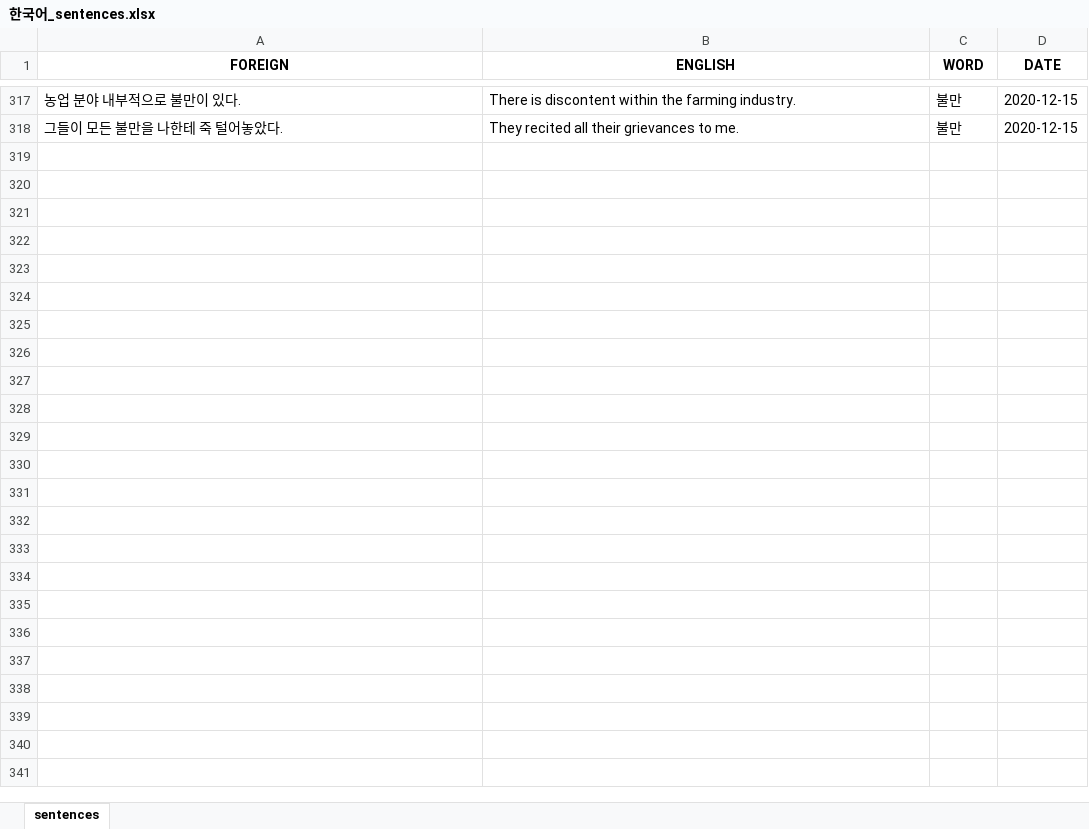
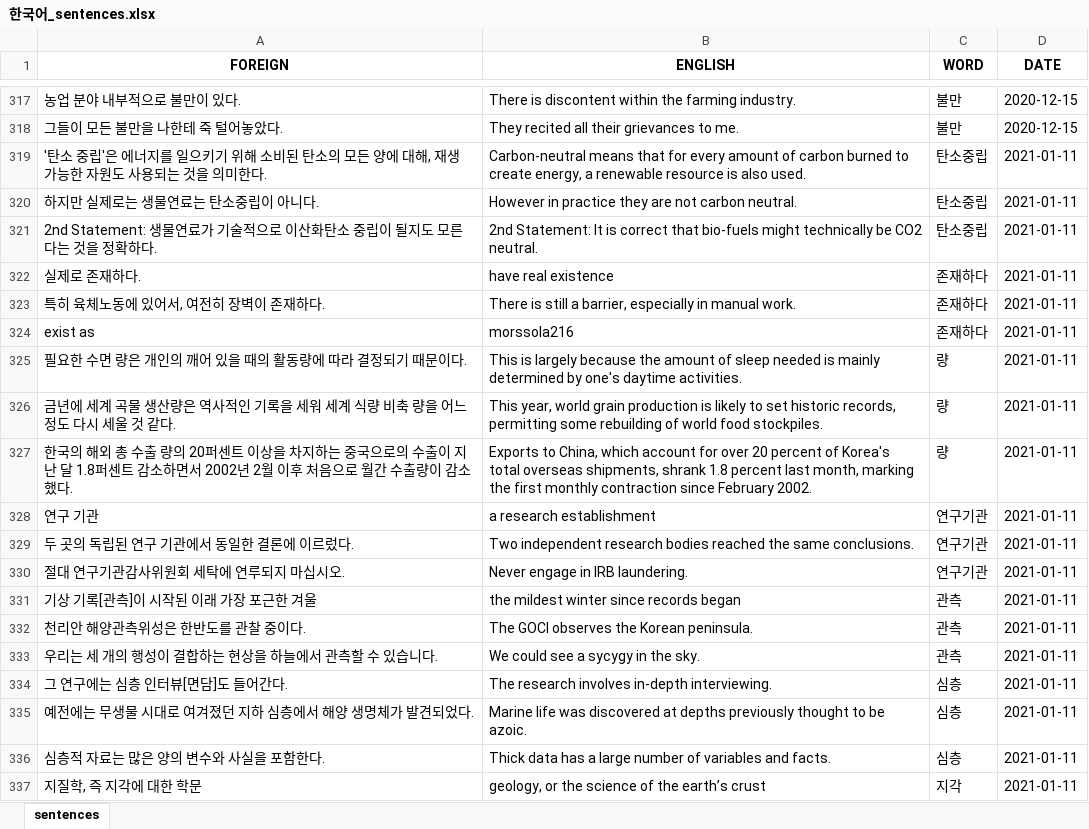
Before and after one commit to mikitz/anki-card-importer, an Excel workbook: Databases/한국어_sentences.xlsx, sheet sentences, drawn as a sheet; only a part is shown, gaps mark what is left out; values as stored, in another font and other column widths than the file's, no borders; the diff covers the shown part only; the diff names each change by its address in the sheet, - before the commit and + after, or states it on an @@ line.

```diff
--- a/Databases/한국어_sentences.xlsx (sheet sentences)
+++ b/Databases/한국어_sentences.xlsx (sheet sentences)
+row 319: '탄소 중립'은 에너지를 일으키기 위해 소비된 탄소의 모든 양에 대해, 재생 가능한 자원도 사용되는 것을 의미한다. | Carbon-neutral means that for every amount of carbon burned to create energy, a renewable resource is also used. | 탄소중립 | 2021-01-11
+row 320: 하지만 실제로는 생물연료는 탄소중립이 아니다. | However in practice they are not carbon neutral. | 탄소중립 | 2021-01-11
+row 321: 2nd Statement: 생물연료가 기술적으로 이산화탄소 중립이 될지도 모른다는 것을 정확하다. | 2nd Statement: It is correct that bio-fuels might technically be CO2 neutral. | 탄소중립 | 2021-01-11
+row 322: 실제로 존재하다. | have real existence | 존재하다 | 2021-01-11
+row 323: 특히 육체노동에 있어서, 여전히 장벽이 존재하다. | There is still a barrier, especially in manual work. | 존재하다 | 2021-01-11
+row 324: exist as | morssola216 | 존재하다 | 2021-01-11
+row 325: 필요한 수면 량은 개인의 깨어 있을 때의 활동량에 따라 결정되기 때문이다. | This is largely because the amount of sleep needed is mainly determined by one's daytime activities. | 량 | 2021-01-11
+row 326: 금년에 세계 곡물 생산량은 역사적인 기록을 세워 세계 식량 비축 량을 어느 정도 다시 세울 것 같다. | This year, world grain production is likely to set historic records, permitting some rebuilding of world food stockpiles. | 량 | 2021-01-11
+row 327: 한국의 해외 총 수출 량의 20퍼센트 이상을 차지하는 중국으로의 수출이 지난 달 1.8퍼센트 감소하면서 2002년 2월 이후 처음으로 월간 수출량이 감소했다. | Exports to China, which account for over 20 percent of Korea's total overseas shipments, shrank 1.8 percent last month, marking the first monthly contraction since February 2002. | 량 | 2021-01-11
+row 328: 연구 기관 | a research establishment | 연구기관 | 2021-01-11
+row 329: 두 곳의 독립된 연구 기관에서 동일한 결론에 이르렀다. | Two independent research bodies reached the same conclusions. | 연구기관 | 2021-01-11
+row 330: 절대 연구기관감사위원회 세탁에 연루되지 마십시오. | Never engage in IRB laundering. | 연구기관 | 2021-01-11
+row 331: 기상 기록[관측]이 시작된 이래 가장 포근한 겨울 | the mildest winter since records began | 관측 | 2021-01-11
+row 332: 천리안 해양관측위성은 한반도를 관찰 중이다. | The GOCI observes the Korean peninsula. | 관측 | 2021-01-11
+row 333: 우리는 세 개의 행성이 결합하는 현상을 하늘에서 관측할 수 있습니다. | We could see a sycygy in the sky. | 관측 | 2021-01-11
+row 334: 그 연구에는 심층 인터뷰[면담]도 들어간다. | The research involves in-depth interviewing. | 심층 | 2021-01-11
+row 335: 예전에는 무생물 시대로 여겨졌던 지하 심층에서 해양 생명체가 발견되었다. | Marine life was discovered at depths previously thought to be azoic. | 심층 | 2021-01-11
+row 336: 심층적 자료는 많은 양의 변수와 사실을 포함한다. | Thick data has a large number of variables and facts. | 심층 | 2021-01-11
+row 337: 지질학, 즉 지각에 대한 학문 | geology, or the science of the earth’s crust | 지각 | 2021-01-11
```
Also changed, not shown: 104 added rows elsewhere in this sheet, Databases/中文_sentences.xlsx, Databases/中文_words.xlsx, 5 other files.
